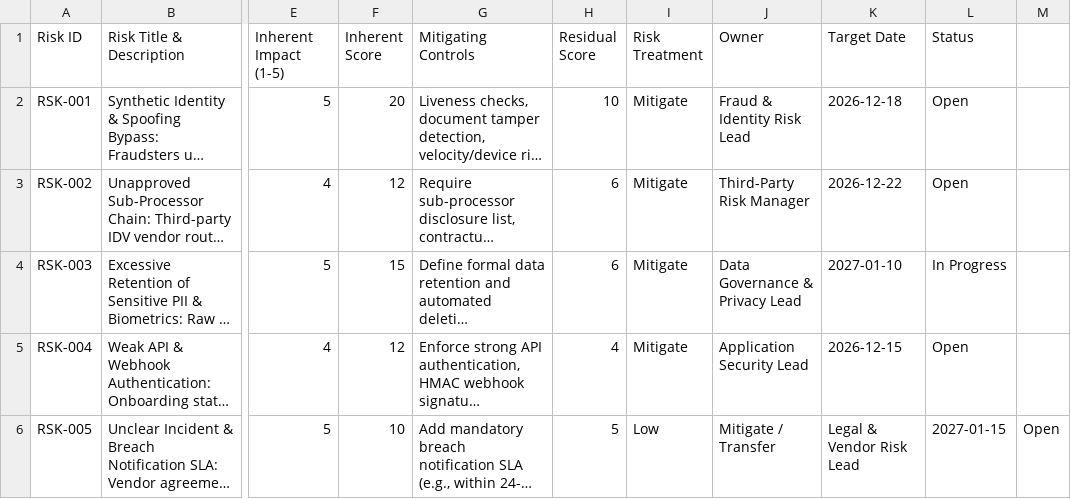
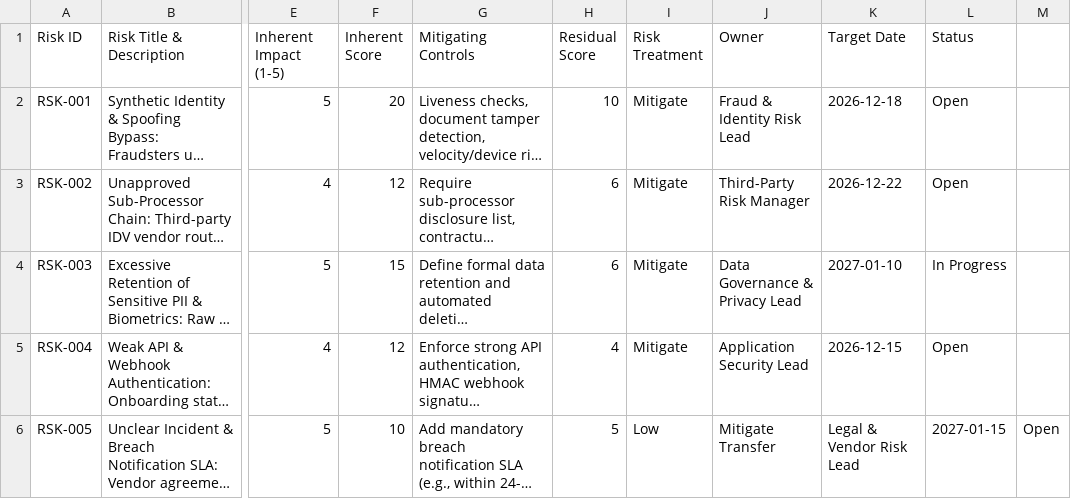
Before and after one commit to Jerrel-Kinkead/banking-onboarding-grc-assessment, a CSV file: 03-risk-register/onboarding-idv-risk-register.csv, drawn as a sheet; only a part is shown, gaps mark what is left out; long unchanged cells end in …; the diff names each change by its address in the sheet, - before the commit and + after, or states it on an @@ line.

Commit message:
Update onboarding-idv-risk-register.csv

```diff
--- a/03-risk-register/onboarding-idv-risk-register.csv
+++ b/03-risk-register/onboarding-idv-risk-register.csv
-J6 (Owner): Mitigate / Transfer
+J6 (Owner): Mitigate Transfer
```
